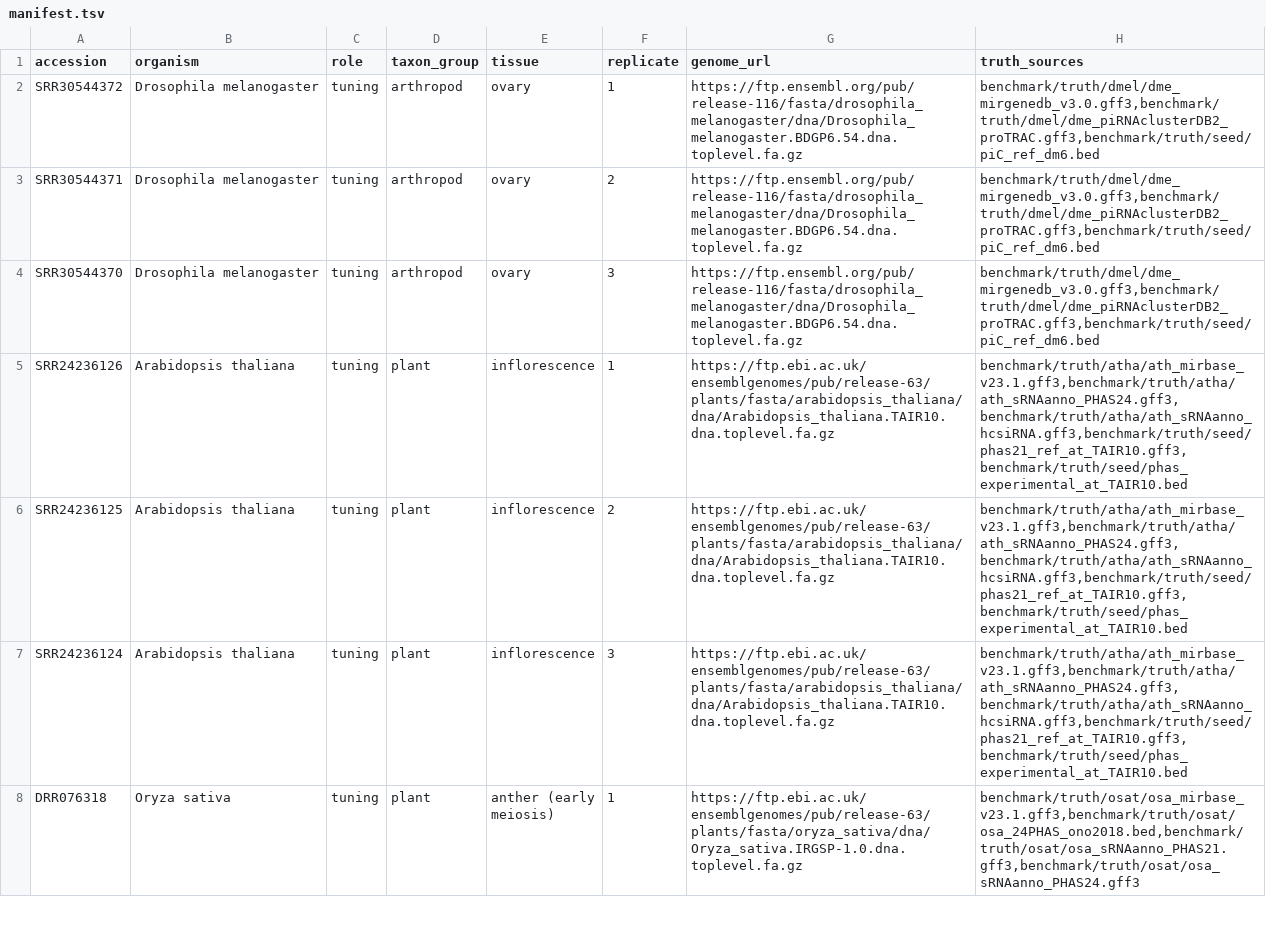
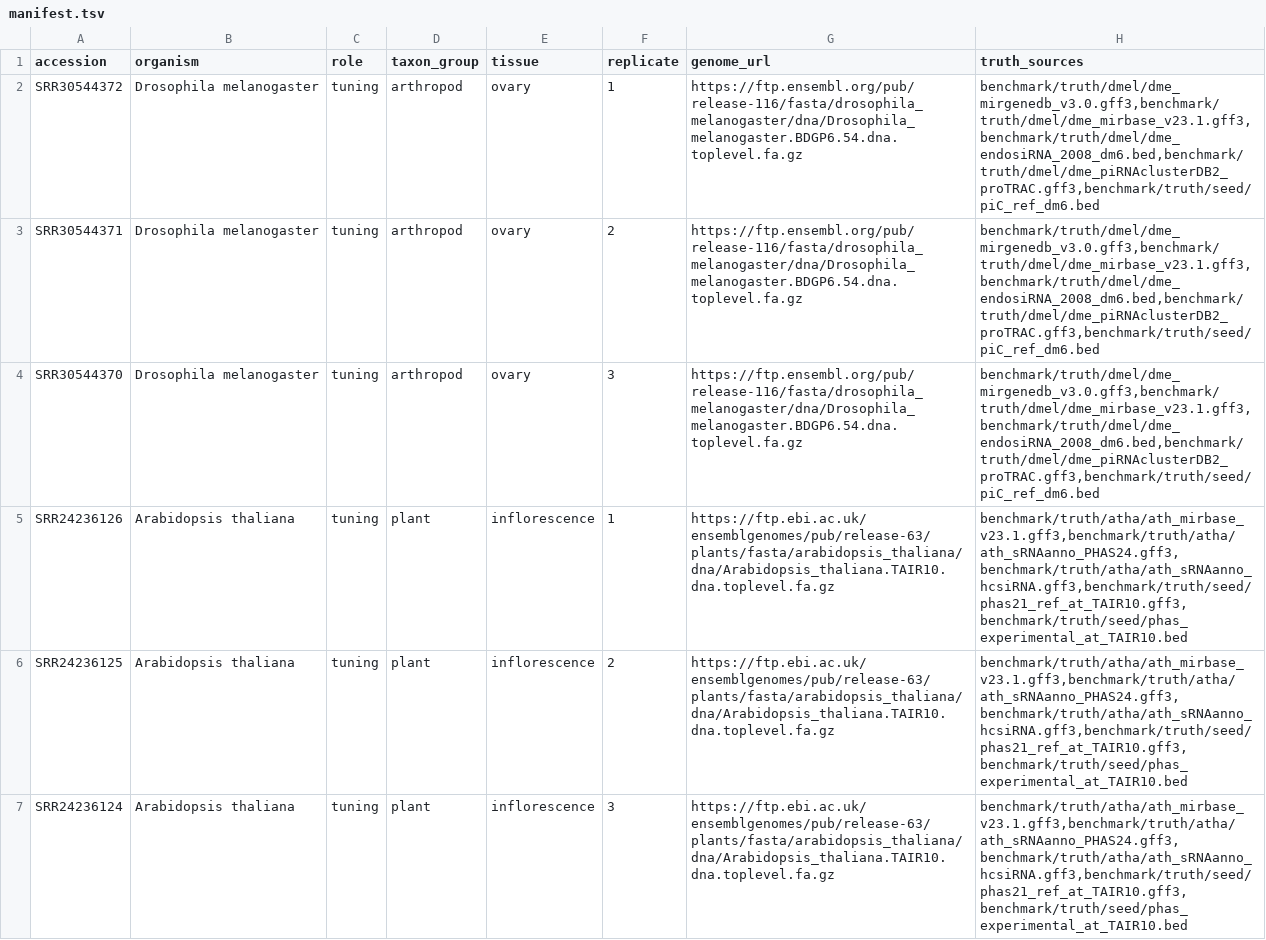
Before and after one commit to LymF/srnaprofiler, a TSV file: benchmark/manifest.tsv, drawn as a sheet; only a part is shown; the shorter side is filled out with more unchanged rows.

```diff
--- a/benchmark/manifest.tsv
+++ b/benchmark/manifest.tsv
@@ -1,5 +1,5 @@
 accession	organism	role	taxon_group	tissue	replicate	genome_url	truth_sources
-SRR30544372	Drosophila melanogaster	tuning	arthropod	ovary	1	https://ftp.ensembl.org/pub/release-116/fasta/drosophila_melanogaster/dna/Drosophila_melanogaster.BDGP6.54.dna.toplevel.fa.gz	benchmark/truth/dmel/dme_mirgenedb_v3.0.gff3,benchmark/truth/dmel/dme_piRNAclusterDB2_proTRAC.gff3,benchmark/truth/seed/piC_ref_dm6.bed
-SRR30544371	Drosophila melanogaster	tuning	arthropod	ovary	2	https://ftp.ensembl.org/pub/release-116/fasta/drosophila_melanogaster/dna/Drosophila_melanogaster.BDGP6.54.dna.toplevel.fa.gz	benchmark/truth/dmel/dme_mirgenedb_v3.0.gff3,benchmark/truth/dmel/dme_piRNAclusterDB2_proTRAC.gff3,benchmark/truth/seed/piC_ref_dm6.bed
-SRR30544370	Drosophila melanogaster	tuning	arthropod	ovary	3	https://ftp.ensembl.org/pub/release-116/fasta/drosophila_melanogaster/dna/Drosophila_melanogaster.BDGP6.54.dna.toplevel.fa.gz	benchmark/truth/dmel/dme_mirgenedb_v3.0.gff3,benchmark/truth/dmel/dme_piRNAclusterDB2_proTRAC.gff3,benchmark/truth/seed/piC_ref_dm6.bed
+SRR30544372	Drosophila melanogaster	tuning	arthropod	ovary	1	https://ftp.ensembl.org/pub/release-116/fasta/drosophila_melanogaster/dna/Drosophila_melanogaster.BDGP6.54.dna.toplevel.fa.gz	benchmark/truth/dmel/dme_mirgenedb_v3.0.gff3,benchmark/truth/dmel/dme_mirbase_v23.1.gff3,benchmark/truth/dmel/dme_endosiRNA_2008_dm6.bed,benchmark/truth/dmel/dme_piRNAclusterDB2_proTRAC.gff3,benchmark/truth/seed/piC_ref_dm6.bed
+SRR30544371	Drosophila melanogaster	tuning	arthropod	ovary	2	https://ftp.ensembl.org/pub/release-116/fasta/drosophila_melanogaster/dna/Drosophila_melanogaster.BDGP6.54.dna.toplevel.fa.gz	benchmark/truth/dmel/dme_mirgenedb_v3.0.gff3,benchmark/truth/dmel/dme_mirbase_v23.1.gff3,benchmark/truth/dmel/dme_endosiRNA_2008_dm6.bed,benchmark/truth/dmel/dme_piRNAclusterDB2_proTRAC.gff3,benchmark/truth/seed/piC_ref_dm6.bed
+SRR30544370	Drosophila melanogaster	tuning	arthropod	ovary	3	https://ftp.ensembl.org/pub/release-116/fasta/drosophila_melanogaster/dna/Drosophila_melanogaster.BDGP6.54.dna.toplevel.fa.gz	benchmark/truth/dmel/dme_mirgenedb_v3.0.gff3,benchmark/truth/dmel/dme_mirbase_v23.1.gff3,benchmark/truth/dmel/dme_endosiRNA_2008_dm6.bed,benchmark/truth/dmel/dme_piRNAclusterDB2_proTRAC.gff3,benchmark/truth/seed/piC_ref_dm6.bed
 SRR24236126	Arabidopsis thaliana	tuning	plant	inflorescence	1	https://ftp.ebi.ac.uk/ensemblgenomes/pub/release-63/plants/fasta/arabidopsis_thaliana/dna/Arabidopsis_thaliana.TAIR10.dna.toplevel.fa.gz	benchmark/truth/atha/ath_mirbase_v23.1.gff3,benchmark/truth/atha/ath_sRNAanno_PHAS24.gff3,benchmark/truth/atha/ath_sRNAanno_hcsiRNA.gff3,benchmark/truth/seed/phas21_ref_at_TAIR10.gff3,benchmark/truth/seed/phas_experimental_at_TAIR10.bed
```
Also changed, not shown: 2 other files.
